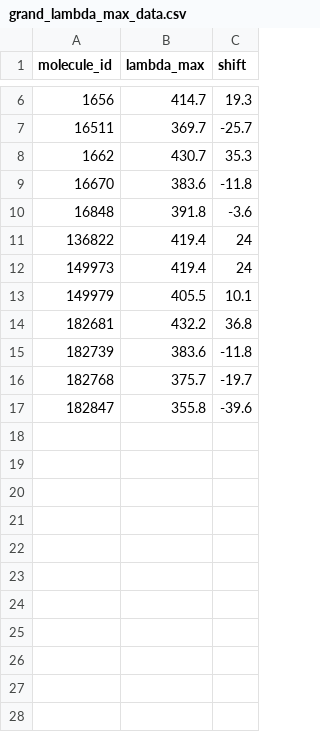
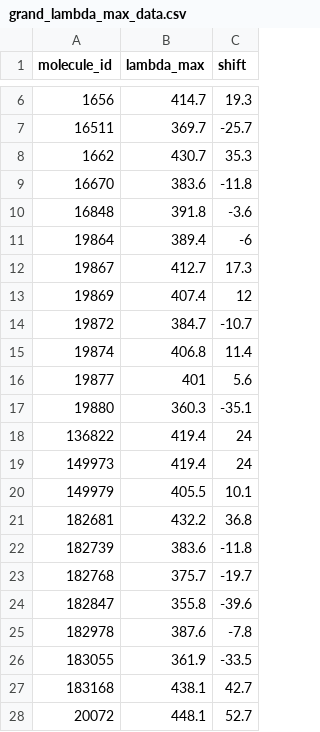
Before and after one commit to pmwaddell/pd-c-photochem-ML, a CSV file: ligands-ML/dft_data/grand_lambda_max_data.csv, drawn as a sheet; only a part is shown, gaps mark what is left out.

Commit message:
Update slides, tweak make_uvvis_img_from_uvvis_df to save memory, add more data

```diff
--- a/ligands-ML/dft_data/grand_lambda_max_data.csv
+++ b/ligands-ML/dft_data/grand_lambda_max_data.csv
@@ -10,2 +10,9 @@
 16848,391.8,-3.6
+19864,389.4,-6
+19867,412.7,17.3
+19869,407.4,12
+19872,384.7,-10.7
+19874,406.8,11.4
+19877,401,5.6
+19880,360.3,-35.1
 136822,419.4,24
@@ -17 +24,5 @@
 182847,355.8,-39.6
+182978,387.6,-7.8
+183055,361.9,-33.5
+183168,438.1,42.7
+20072,448.1,52.7
```
Also changed, not shown: 4 other files.
